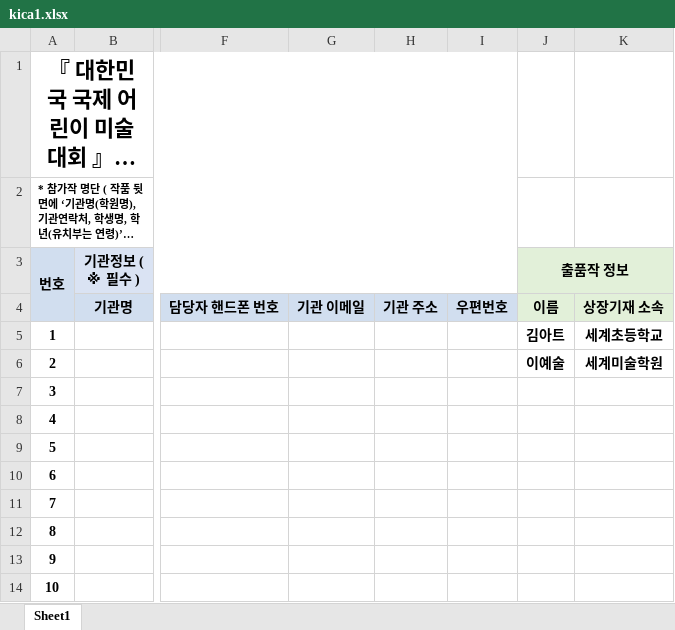
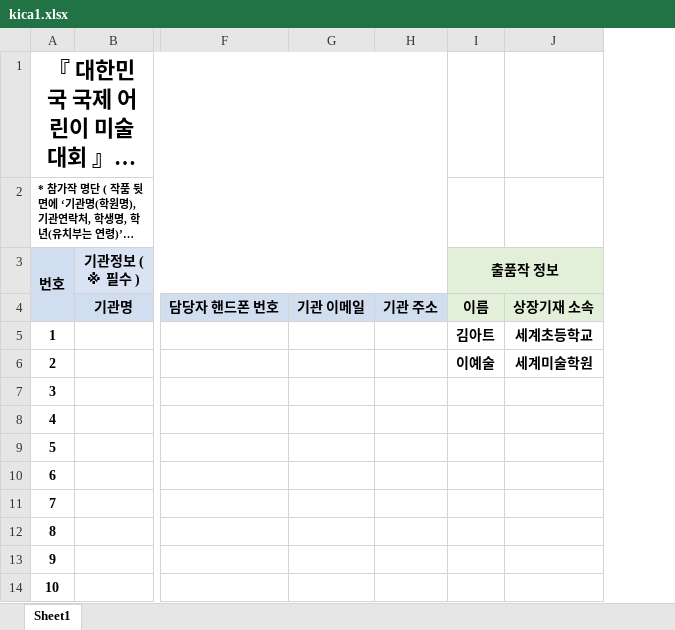
Before and after one commit to IFAD-Association/IFAD-Association.github.io, an Excel workbook: images/kica1.xlsx, sheet Sheet1, drawn as a sheet; only a part is shown, gaps mark what is left out; long unchanged cells end in …; values as stored, in another font and other column widths than the file's, no borders; the diff names each change by its address in the sheet, - before the commit and + after, or states it on an @@ line.

```diff
--- a/images/kica1.xlsx (sheet Sheet1)
+++ b/images/kica1.xlsx (sheet Sheet1)
-column I, row 4: 우편번호
```
Also changed, not shown: 2 other files.
